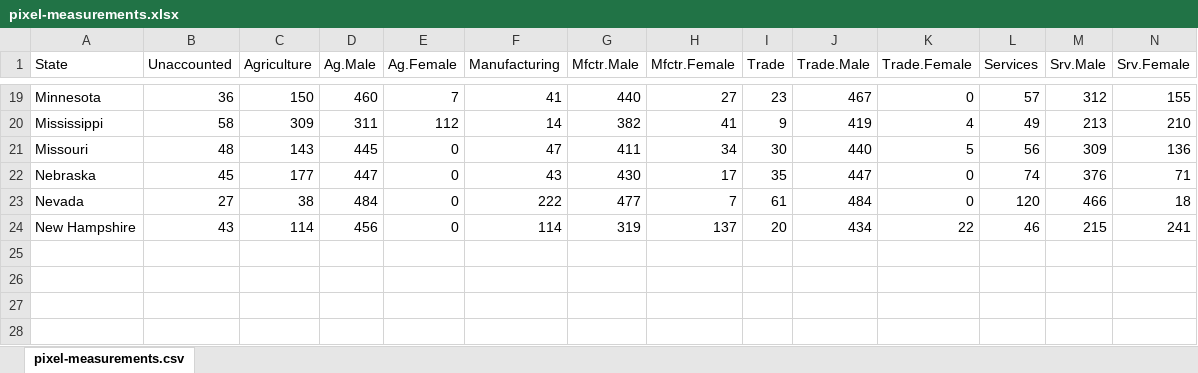
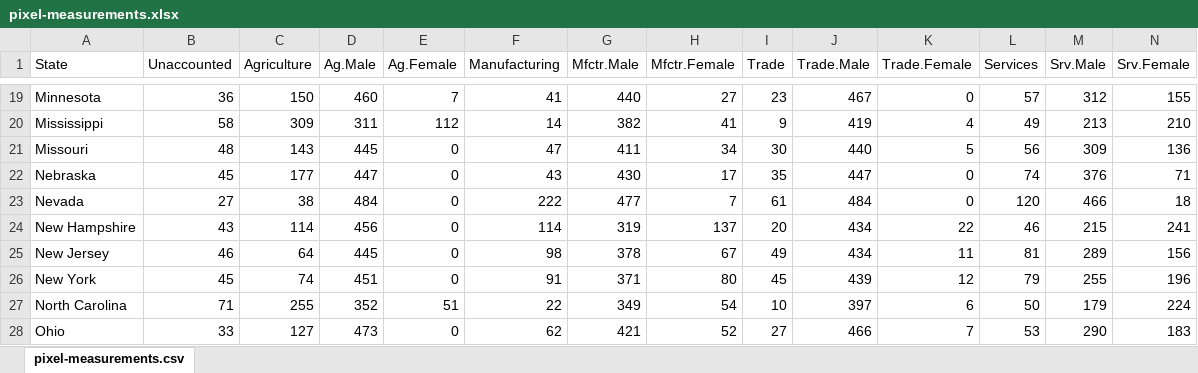
Before and after one commit to rgoluch/Statistical_Atlas, an Excel workbook: pixel-measurements.xlsx, sheet pixel-measurements.csv, drawn as a sheet; only a part is shown, gaps mark what is left out; values as stored, in another font and other column widths than the file's, no borders; rows hold the shown columns only; the diff names each change by its address in the sheet, - before the commit and + after, or states it on an @@ line.

Commit message:
states up to Ohio

```diff
--- a/pixel-measurements.xlsx (sheet pixel-measurements.csv)
+++ b/pixel-measurements.xlsx (sheet pixel-measurements.csv)
+row 25: New Jersey | 46 | 64 | 445 | 0 | 98 | 378 | 67 | 49 | 434 | 11 | 81 | 289 | 156
+row 26: New York | 45 | 74 | 451 | 0 | 91 | 371 | 80 | 45 | 439 | 12 | 79 | 255 | 196
+row 27: North Carolina | 71 | 255 | 352 | 51 | 22 | 349 | 54 | 10 | 397 | 6 | 50 | 179 | 224
+row 28: Ohio | 33 | 127 | 473 | 0 | 62 | 421 | 52 | 27 | 466 | 7 | 53 | 290 | 183
```
